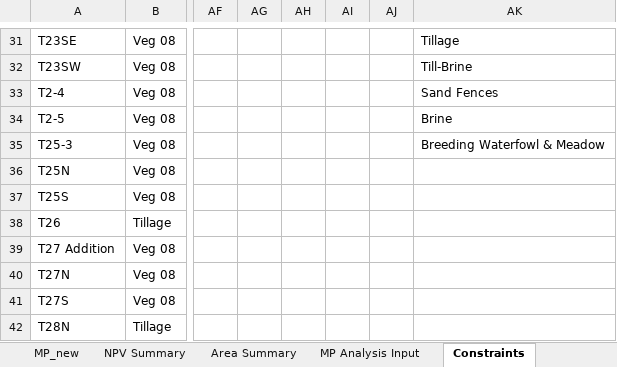
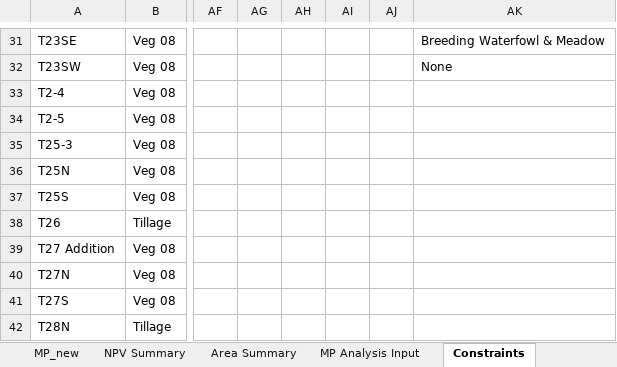
Before and after one commit to jwbannister/master_proj, an Excel workbook: MP LAUNCHPAD.xlsx, sheet Constraints, drawn as a sheet; only a part is shown, gaps mark what is left out; values as stored, in another font and other column widths than the file's, no borders; conditional formats not drawn; the diff covers the shown part only; the diff names each change by its address in the sheet, - before the commit and + after, or states it on an @@ line.

```diff
--- a/MP LAUNCHPAD.xlsx (sheet Constraints)
+++ b/MP LAUNCHPAD.xlsx (sheet Constraints)
-AK31: Tillage
+AK31: Breeding Waterfowl & Meadow
-AK32: Till-Brine
+AK32: None
-AK33: Sand Fences
+AK33: (empty)
-AK34: Brine
+AK34: (empty)
-AK35: Breeding Waterfowl & Meadow
+AK35: (empty)
```
Also changed, not shown: 35 edited cells elsewhere in this sheet, sheet MP Analysis Input, formulas that keep their value, charts or pictures, 1 other file.
